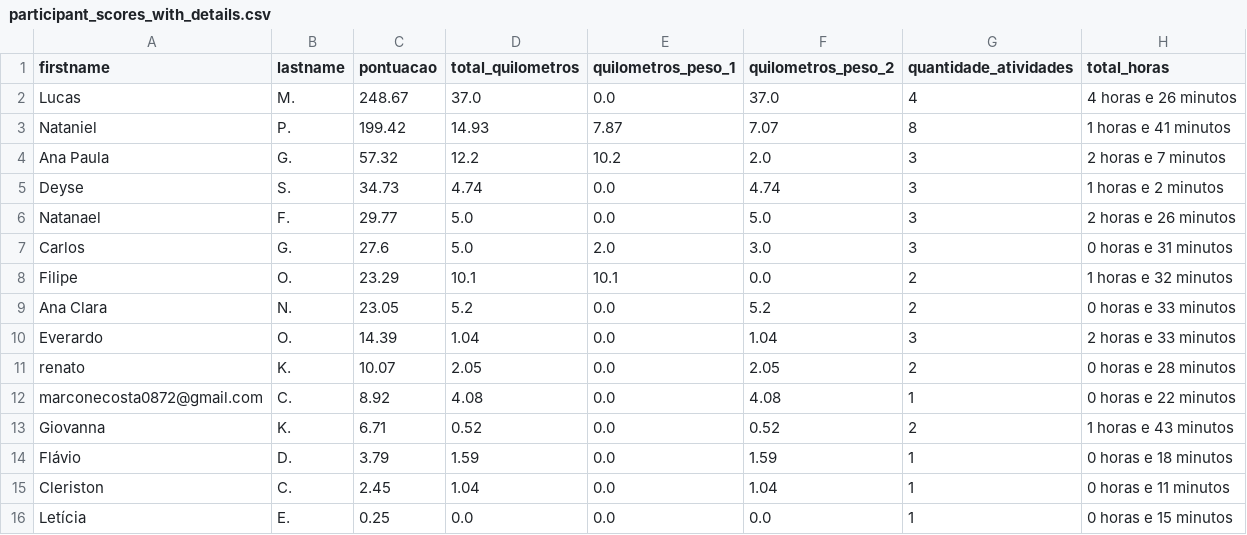
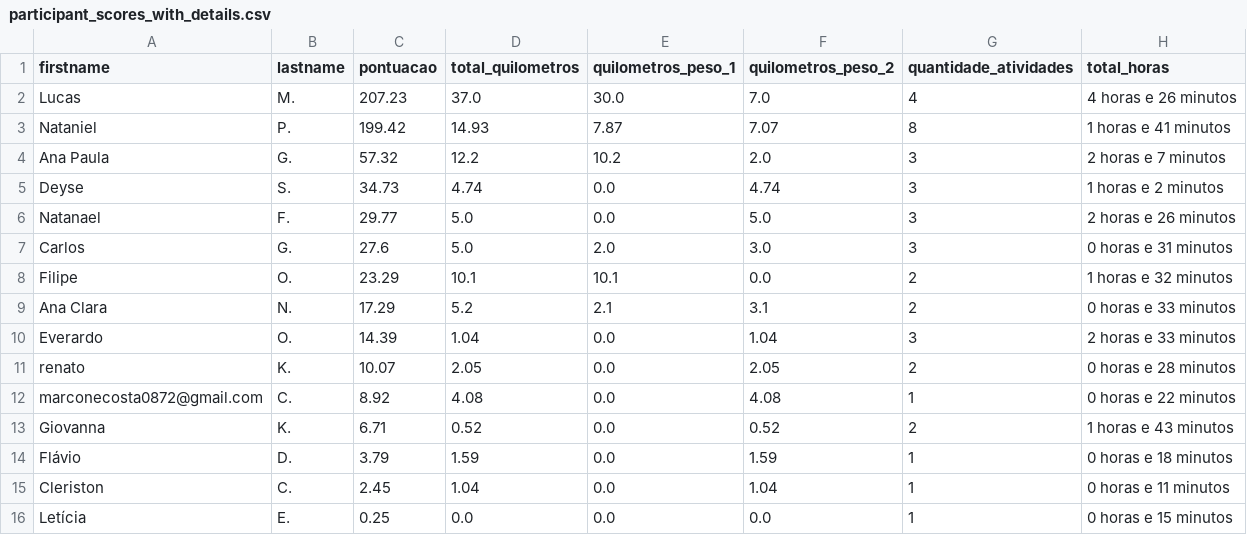
Before and after one commit to test7373/python-strava-champion, a CSV file: participant_scores_with_details.csv, drawn as a sheet.

```diff
--- a/participant_scores_with_details.csv
+++ b/participant_scores_with_details.csv
@@ -1,3 +1,3 @@
 firstname,lastname,pontuacao,total_quilometros,quilometros_peso_1,quilometros_peso_2,quantidade_atividades,total_horas
-Lucas,M.,248.67,37.0,0.0,37.0,4,4 horas e 26 minutos
+Lucas,M.,207.23,37.0,30.0,7.0,4,4 horas e 26 minutos
 Nataniel,P.,199.42,14.93,7.87,7.07,8,1 horas e 41 minutos
@@ -8,3 +8,3 @@ Carlos,G.,27.6,5.0,2.0,3.0,3,0 horas e 31 minutos
 Filipe,O.,23.29,10.1,10.1,0.0,2,1 horas e 32 minutos
-Ana Clara,N.,23.05,5.2,0.0,5.2,2,0 horas e 33 minutos
+Ana Clara,N.,17.29,5.2,2.1,3.1,2,0 horas e 33 minutos
 Everardo,O.,14.39,1.04,0.0,1.04,3,2 horas e 33 minutos
```
Also changed, not shown: 1 other file.
